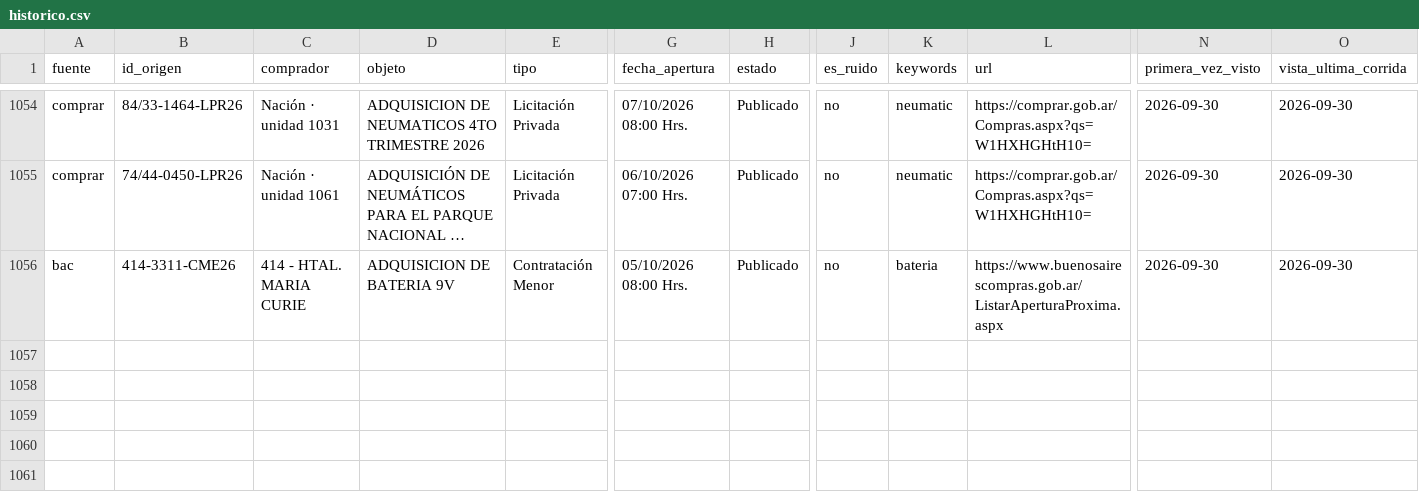
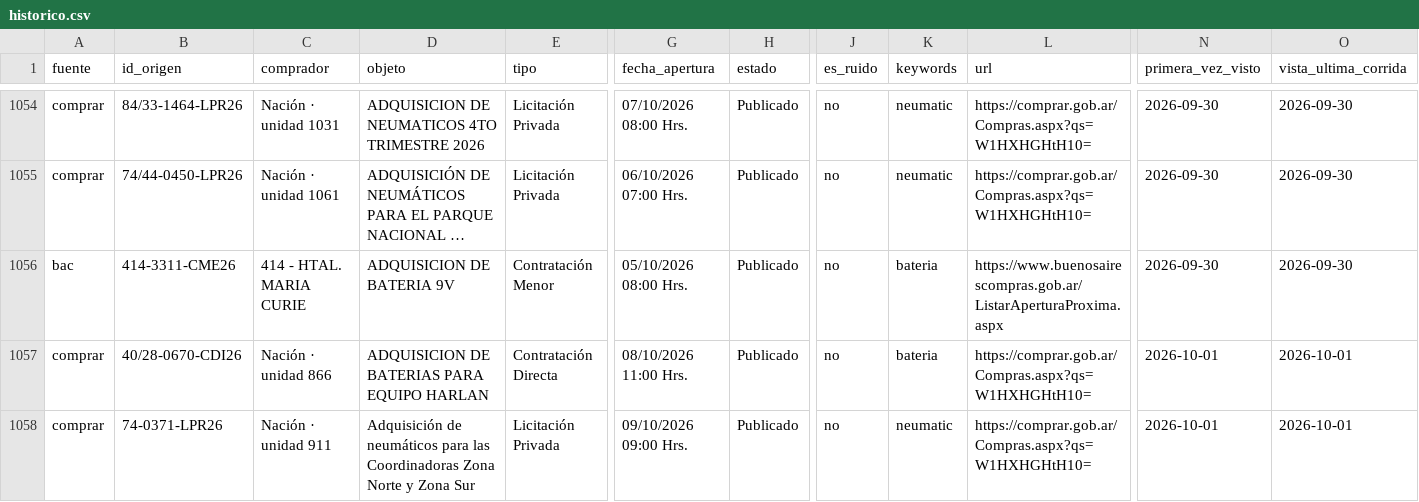
Before and after one commit to Santino530/radar-licitaciones, a CSV file: data/historico.csv, drawn as a sheet; only a part is shown, gaps mark what is left out; long unchanged cells end in …; rows hold the shown columns only; the diff names each change by its address in the sheet, - before the commit and + after, or states it on an @@ line.

Commit message:
Radar: corrida 2026-10-01 17:48 UTC

```diff
--- a/data/historico.csv
+++ b/data/historico.csv
+row 1057: comprar | 40/28-0670-CDI26 | Nación · unidad 866 | ADQUISICION DE BATERIAS PARA EQUIPO HARLAN | Contratación Directa | 08/10/2026 11:00 Hrs. | Publicado | no | bateria | https://comprar.gob.ar/Compras.aspx?qs=W1HXHGHtH10= | 2026-10-01 | 2026-10-01
+row 1058: comprar | 74-0371-LPR26 | Nación · unidad 911 | Adquisición de neumáticos para las Coordinadoras Zona Norte y Zona Sur | Licitación Privada | 09/10/2026 09:00 Hrs. | Publicado | no | neumatic | https://comprar.gob.ar/Compras.aspx?qs=W1HXHGHtH10= | 2026-10-01 | 2026-10-01
```
Also changed, not shown: data/radar_sin_verificar.csv, 2 other files.
